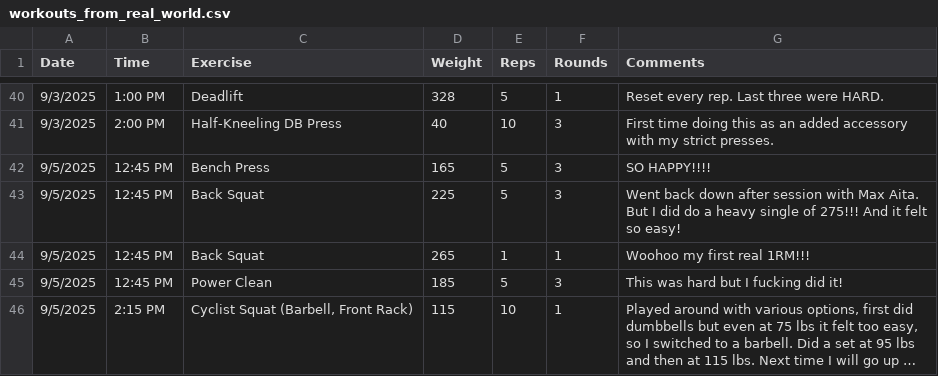
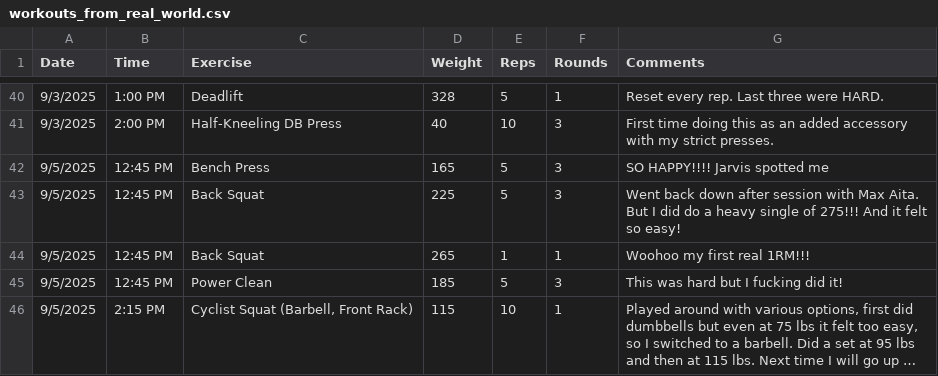
Before and after one commit to mauzeh/squirby, a CSV file: database/seeders/csv/workouts_from_real_world.csv, drawn as a sheet; only a part is shown, gaps mark what is left out; long unchanged cells end in ….

```diff
--- a/database/seeders/csv/workouts_from_real_world.csv
+++ b/database/seeders/csv/workouts_from_real_world.csv
@@ -41,3 +41,3 @@ Date,Time,Exercise,Weight,Reps,Rounds,Comments
 9/3/2025,2:00 PM,Half-Kneeling DB Press,40,10,3,First time doing this as an added accessory with my strict presses.
-9/5/2025,12:45 PM,Bench Press,165,5,3,SO HAPPY!!!!
+9/5/2025,12:45 PM,Bench Press,165,5,3,SO HAPPY!!!! Jarvis spotted me
 9/5/2025,12:45 PM,Back Squat,225,5,3,Went back down after session with Max Aita. But I did do a heavy single of 275!!! And it felt so easy!
```
Also changed, not shown: database/seeders/csv/daily_log_from_real_world.csv.
